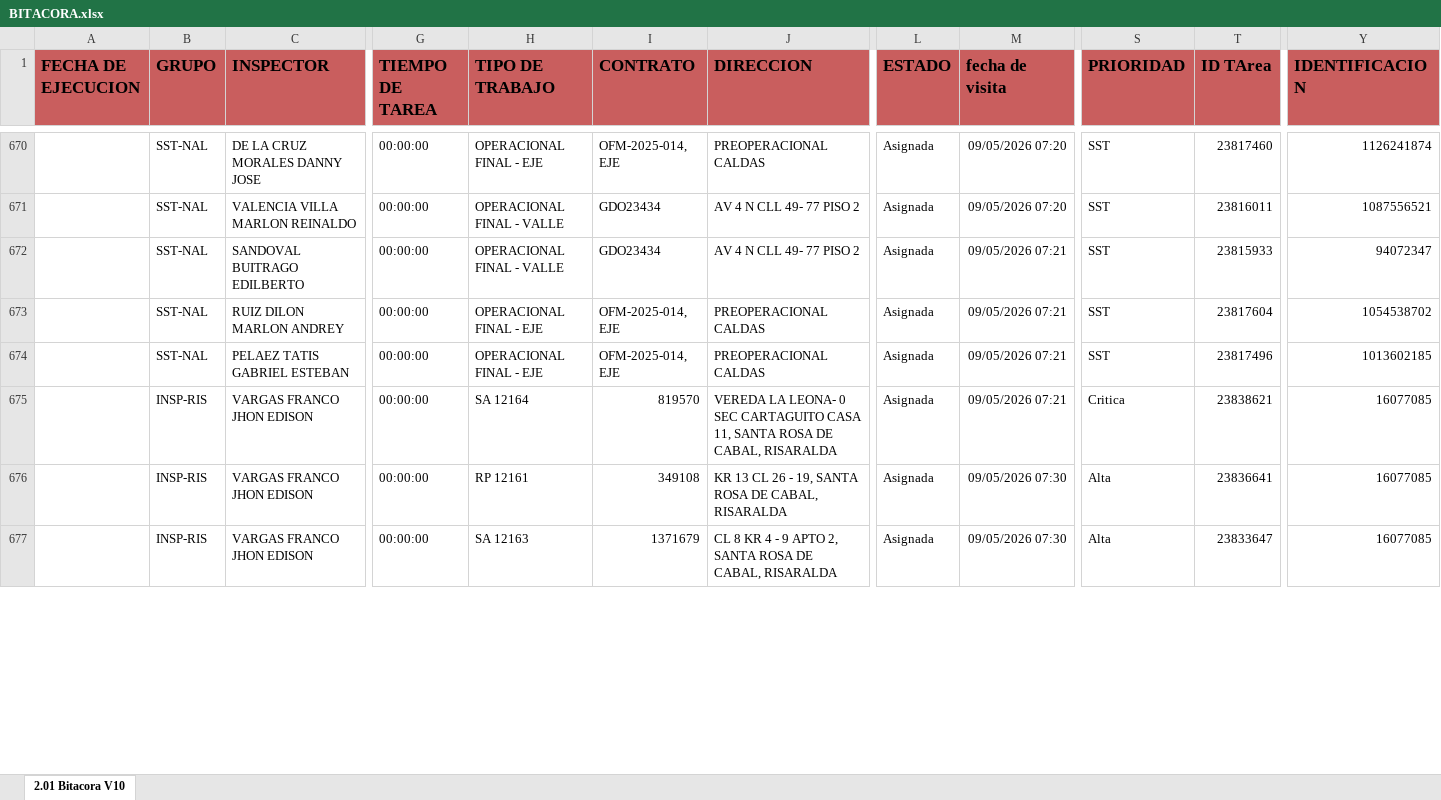
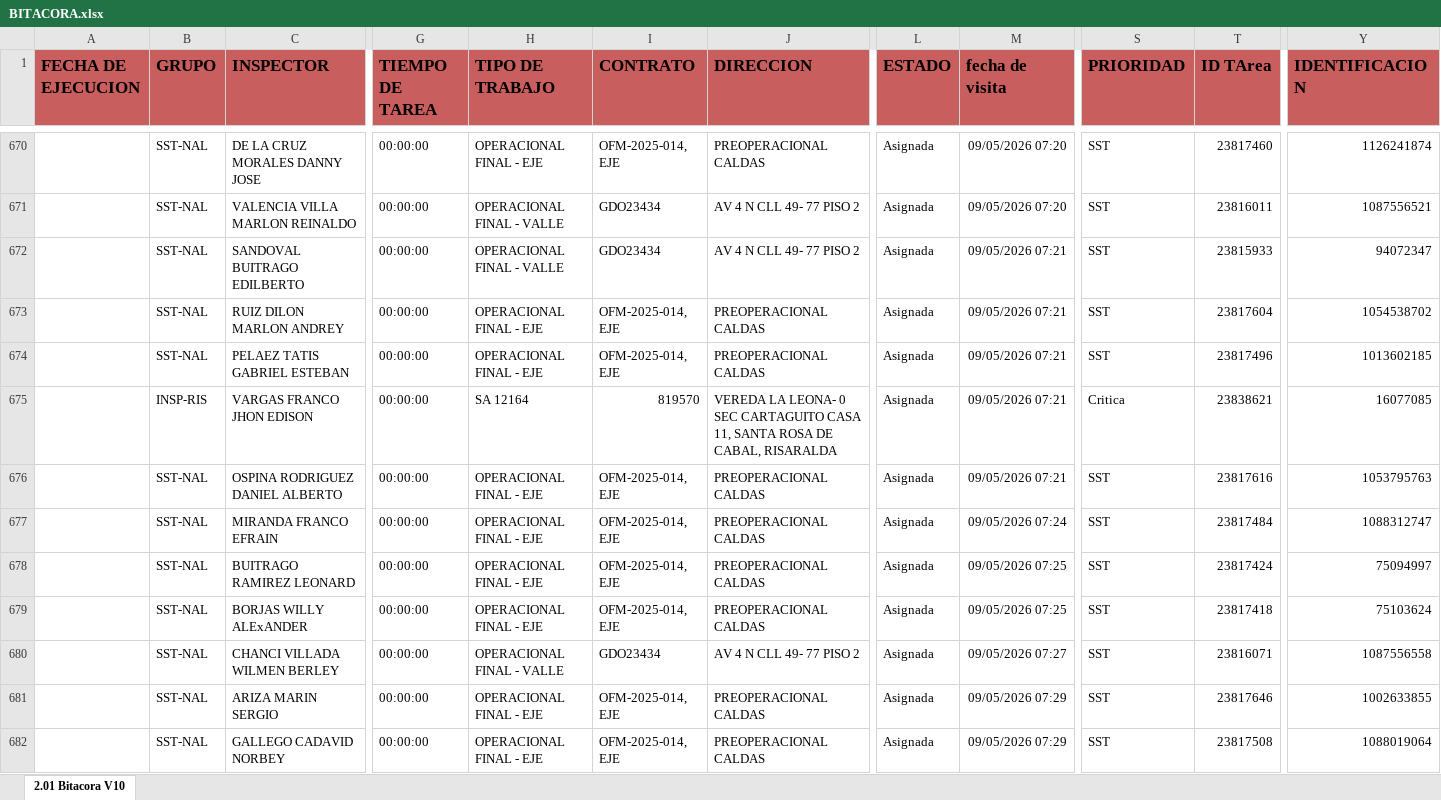
Before and after one commit to cristianchica2007z-create/dashboard-inspectores, an Excel workbook: BITACORA.xlsx, sheet 2.01 Bitacora V10, drawn as a sheet; only a part is shown, gaps mark what is left out; the shorter side is filled out with more unchanged rows; values as stored, in another font and other column widths than the file's, no borders; rows hold the shown columns only; the diff covers the shown part only; the diff names each change by its address in the sheet, - before the commit and + after, or states it on an @@ line.

Commit message:
Actualización de BITACORA.xlsx por cchica

```diff
--- a/BITACORA.xlsx (sheet 2.01 Bitacora V10)
+++ b/BITACORA.xlsx (sheet 2.01 Bitacora V10)
+row 676:  | SST-NAL | OSPINA RODRIGUEZ DANIEL ALBERTO | 00:00:00 | OPERACIONAL FINAL - EJE | OFM-2025-014, EJE | PREOPERACIONAL CALDAS | Asignada | 09/05/2026 07:21 | SST | 23817616 | 1053795763
+row 677:  | SST-NAL | MIRANDA FRANCO EFRAIN | 00:00:00 | OPERACIONAL FINAL - EJE | OFM-2025-014, EJE | PREOPERACIONAL CALDAS | Asignada | 09/05/2026 07:24 | SST | 23817484 | 1088312747
+row 678:  | SST-NAL | BUITRAGO RAMIREZ LEONARD | 00:00:00 | OPERACIONAL FINAL - EJE | OFM-2025-014, EJE | PREOPERACIONAL CALDAS | Asignada | 09/05/2026 07:25 | SST | 23817424 | 75094997
+row 679:  | SST-NAL | BORJAS WILLY ALExANDER | 00:00:00 | OPERACIONAL FINAL - EJE | OFM-2025-014, EJE | PREOPERACIONAL CALDAS | Asignada | 09/05/2026 07:25 | SST | 23817418 | 75103624
+row 680:  | SST-NAL | CHANCI VILLADA WILMEN BERLEY | 00:00:00 | OPERACIONAL FINAL - VALLE | GDO23434 | AV 4 N CLL 49- 77 PISO 2 | Asignada | 09/05/2026 07:27 | SST | 23816071 | 1087556558
+row 681:  | SST-NAL | ARIZA MARIN SERGIO | 00:00:00 | OPERACIONAL FINAL - EJE | OFM-2025-014, EJE | PREOPERACIONAL CALDAS | Asignada | 09/05/2026 07:29 | SST | 23817646 | 1002633855
+row 682:  | SST-NAL | GALLEGO CADAVID NORBEY | 00:00:00 | OPERACIONAL FINAL - EJE | OFM-2025-014, EJE | PREOPERACIONAL CALDAS | Asignada | 09/05/2026 07:29 | SST | 23817508 | 1088019064
```
Also changed, not shown: 18 added rows and 807 edited cells elsewhere in this sheet.
